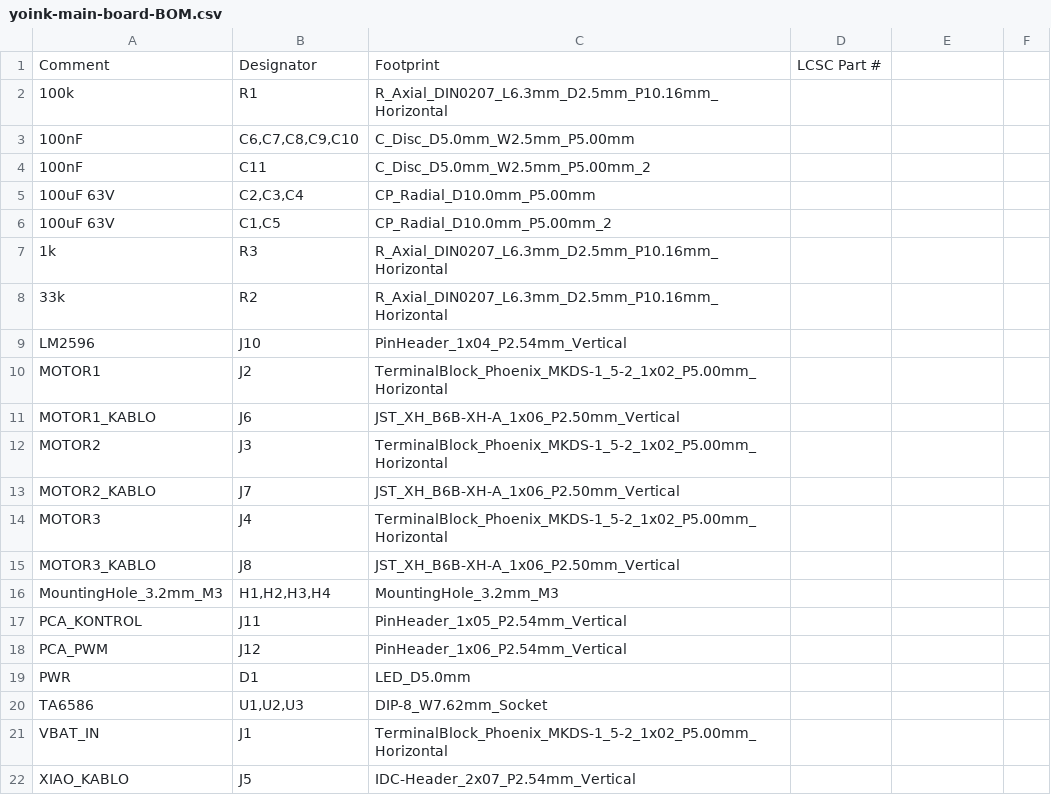
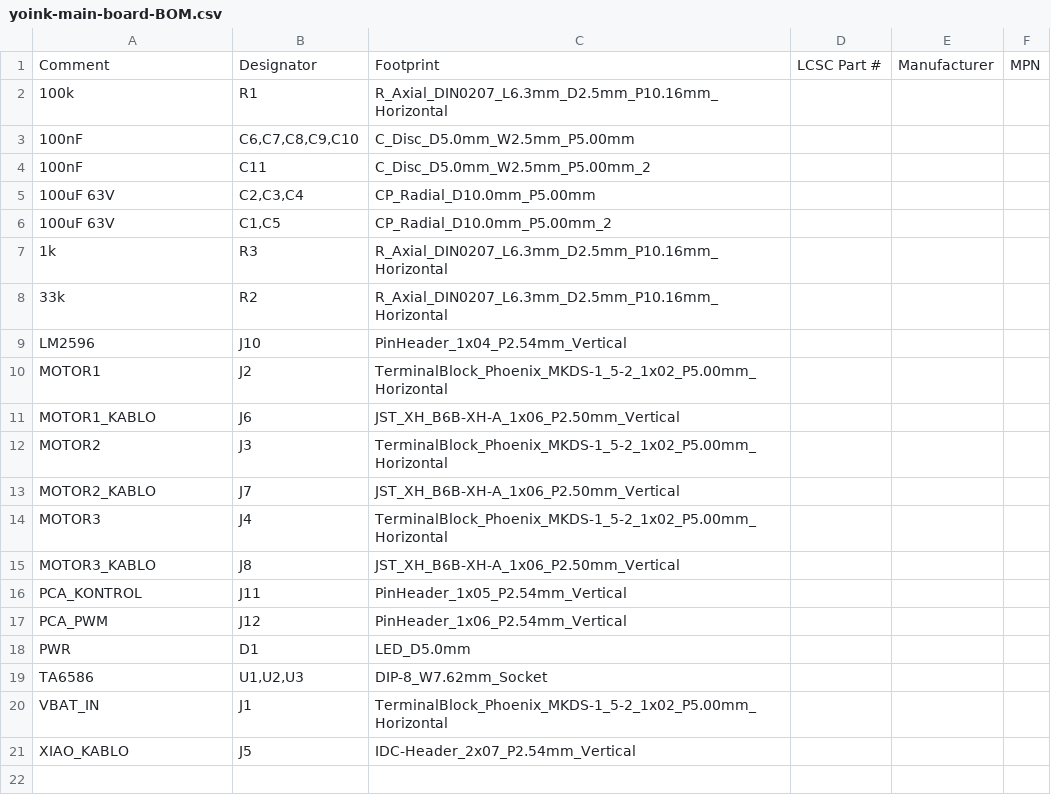
Before and after one commit to meraworks/lamina, a CSV file: examples/yoink-main-board/output/yoink-main-board-BOM.csv, drawn as a sheet; the diff names each change by its address in the sheet, - before the commit and + after, or states it on an @@ line.

```diff
--- a/examples/yoink-main-board/output/yoink-main-board-BOM.csv
+++ b/examples/yoink-main-board/output/yoink-main-board-BOM.csv
-E1: (empty)
+E1: Manufacturer
-F1: (empty)
+F1: MPN
-row 16: MountingHole_3.2mm_M3 | H1,H2,H3,H4 | MountingHole_3.2mm_M3
```
Also changed, not shown: examples/tit-flight-computer/output/tit-flight-computer-BOM.csv, examples/tit-flight-computer/output/tit-flight-computer-CPL.csv, 31 other files.
